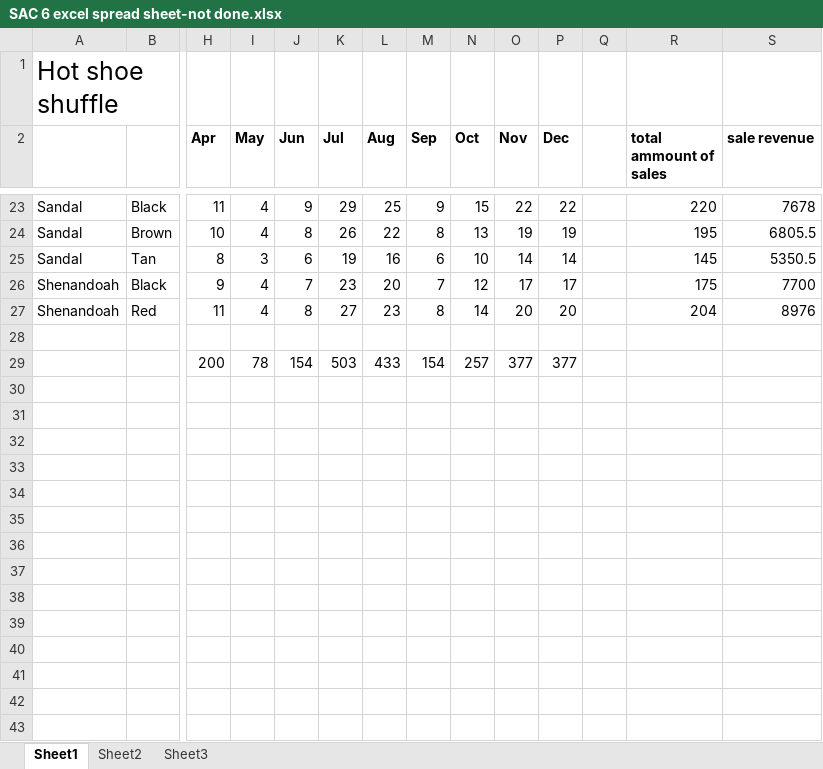
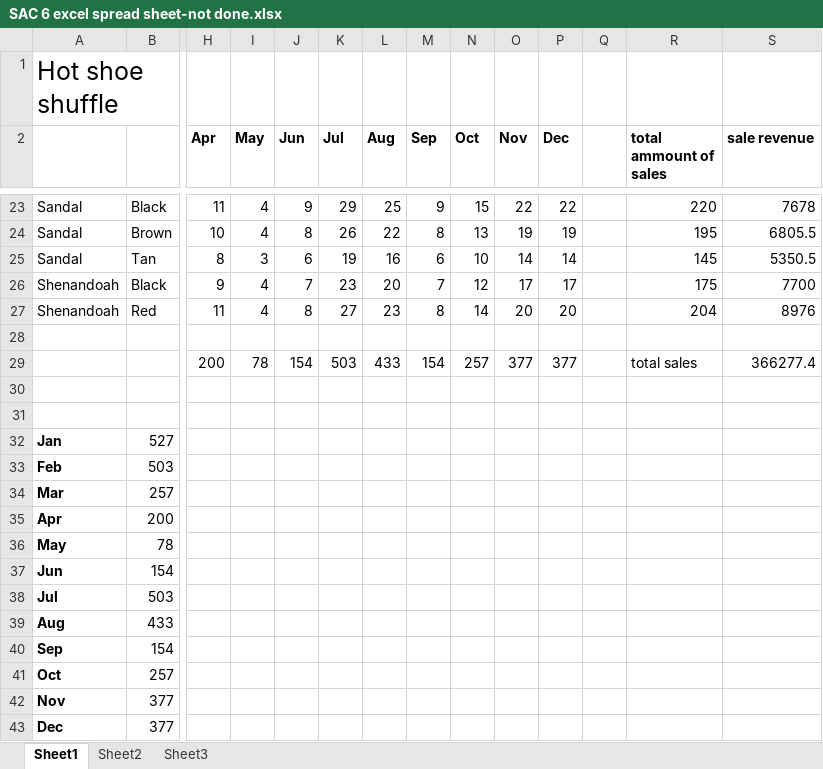
Before and after one commit to CheekyDanny/CollaborativeSAC, an Excel workbook: SAC 6 excel spread sheet-not done.xlsx, sheet Sheet1, drawn as a sheet; only a part is shown, gaps mark what is left out; values as stored, in another font and other column widths than the file's, no borders; charts and pictures not drawn; rows hold the shown columns only; the diff names each change by its address in the sheet, - before the commit and + after, or states it on an @@ line.

Commit message:
changes

```diff
--- a/SAC 6 excel spread sheet-not done.xlsx (sheet Sheet1)
+++ b/SAC 6 excel spread sheet-not done.xlsx (sheet Sheet1)
-R29 (total ammount of sales): (empty)
+R29 (total ammount of sales): total sales
-S29 (sale revenue): (empty)
+S29 (sale revenue): 366277.4
+row 30: (empty)
+row 31: (empty)
+row 32: Jan | 527
+row 33: Feb | 503
+row 34: Mar | 257
+row 35: Apr | 200
+row 36: May | 78
+row 37: Jun | 154
+row 38: Jul | 503
+row 39: Aug | 433
+row 40: Sep | 154
+row 41: Oct | 257
+row 42: Nov | 377
+row 43: Dec | 377
```
Also changed, not shown: charts or pictures.
